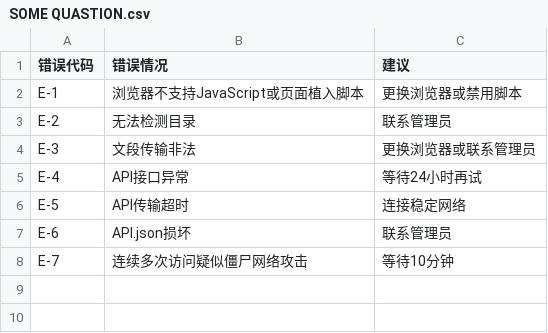
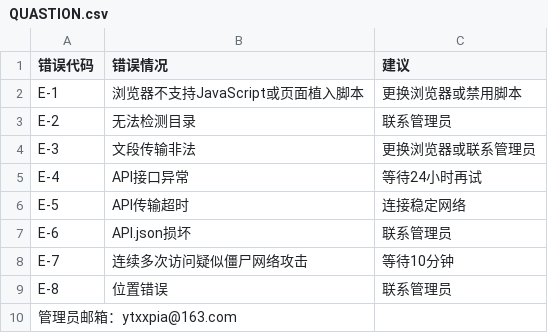
Before and after one commit to ytxxpia/family3, a CSV file: QUASTION.csv (was SOME QUASTION.csv), drawn as a sheet; the diff names each change by its address in the sheet, - before the commit and + after, or states it on an @@ line.

Commit message:
Update and rename SOME QUASTION.csv to QUASTION.csv

```diff
--- a/SOME QUASTION.csv
+++ b/QUASTION.csv
+row 9: E-8 | 位置错误 | 联系管理员
+row 10: 管理员邮箱：ytxxpia@163.com
```
